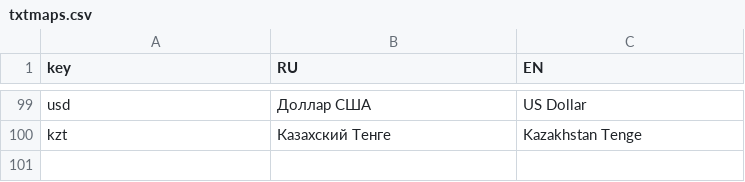
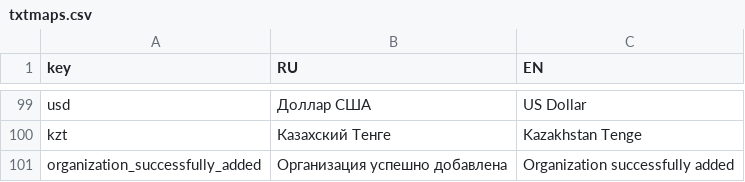
Before and after one commit to nnniyaz/food-retail-marketplace, a CSV file: food-retail-marketplace/ardo-staff-frontend/txtmaps.csv, drawn as a sheet; only a part is shown, gaps mark what is left out.

```diff
--- a/food-retail-marketplace/ardo-staff-frontend/txtmaps.csv
+++ b/food-retail-marketplace/ardo-staff-frontend/txtmaps.csv
@@ -100 +100,2 @@
 "kzt","Казахский Тенге","Kazakhstan Tenge"
+"organization_successfully_added","Организация успешно добавлена","Organization successfully added"
```
Also changed, not shown: 6 other files.
